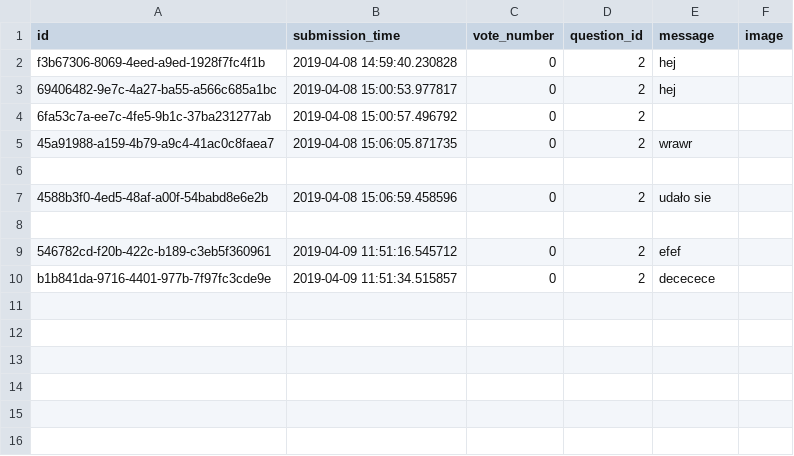
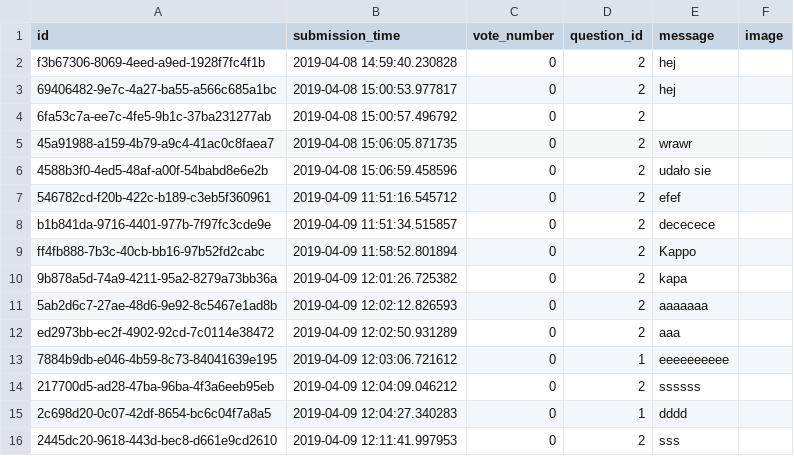
Before and after one commit to Flup3r/ask-mate-python, a CSV file: sample_data/answer.csv, drawn as a sheet; removed rows and columns are numbered as before the commit, all else as after; the diff names each change by its address in the sheet, - before the commit and + after, or states it on an @@ line.

```diff
--- a/sample_data/answer.csv
+++ b/sample_data/answer.csv
-row 6: (empty)
-row 8: (empty)
+row 9: ff4fb888-7b3c-40cb-bb16-97b52fd2cabc | 2019-04-09 11:58:52.801894 | 0 | 2 | Kappo
+row 10: 9b878a5d-74a9-4211-95a2-8279a73bb36a | 2019-04-09 12:01:26.725382 | 0 | 2 | kapa
+row 11: 5ab2d6c7-27ae-48d6-9e92-8c5467e1ad8b | 2019-04-09 12:02:12.826593 | 0 | 2 | aaaaaaa
+row 12: ed2973bb-ec2f-4902-92cd-7c0114e38472 | 2019-04-09 12:02:50.931289 | 0 | 2 | aaa
+row 13: 7884b9db-e046-4b59-8c73-84041639e195 | 2019-04-09 12:03:06.721612 | 0 | 1 | eeeeeeeeee
+row 14: 217700d5-ad28-47ba-96ba-4f3a6eeb95eb | 2019-04-09 12:04:09.046212 | 0 | 2 | ssssss
+row 15: 2c698d20-0c07-42df-8654-bc6c04f7a8a5 | 2019-04-09 12:04:27.340283 | 0 | 1 | dddd
+row 16: 2445dc20-9618-443d-bec8-d661e9cd2610 | 2019-04-09 12:11:41.997953 | 0 | 2 | sss
```
Also changed, not shown: 1 other file.
